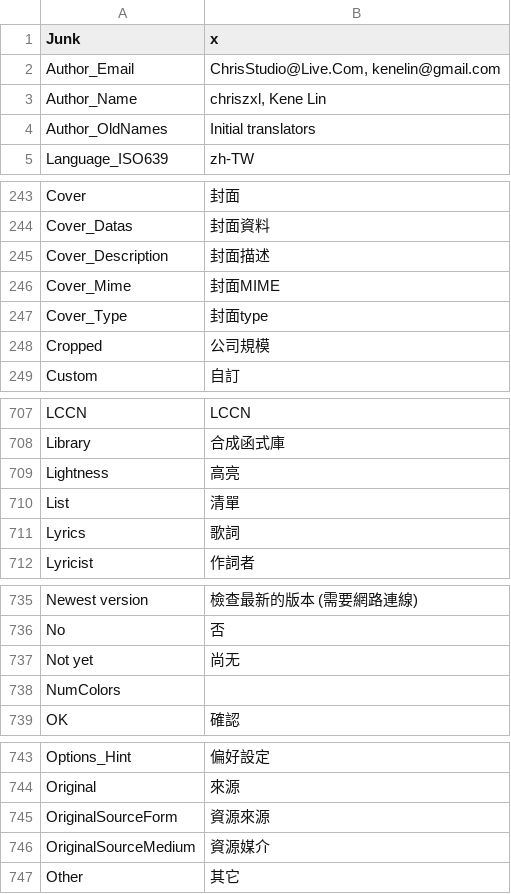
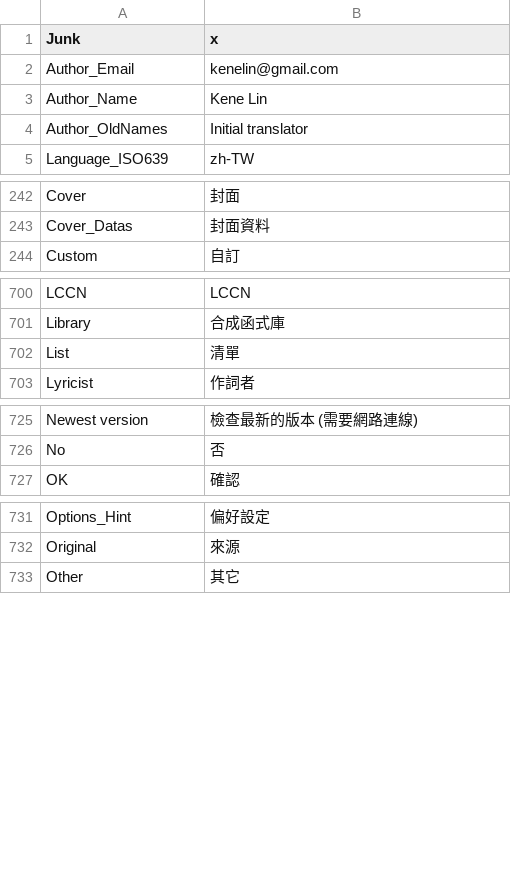
Before and after one commit to MediaArea/MediaInfo, a CSV file: Source/Ressource/Plugin/Language/zh-TW.csv, drawn as a sheet; only a part is shown, gaps mark what is left out; the diff covers the shown part only.

Commit message:
x Go back to v0.7.7.7 version of zh-TW language
git-svn-id: svn://svn.code.sf.net/p/mediainfo/code/MediaInfo/trunk@954 45c5ae6f-87cc-4fd0-92ee-e4f023fd80da

```diff
--- a/Source/Ressource/Plugin/Language/zh-TW.csv
+++ b/Source/Ressource/Plugin/Language/zh-TW.csv
@@ -1,5 +1,5 @@
    Junk;x
-  Author_Email;ChrisStudio@Live.Com, kenelin@gmail.com
-  Author_Name;chriszxl, Kene Lin
-  Author_OldNames;Initial translators
+  Author_Email;kenelin@gmail.com
+  Author_Name;Kene Lin
+  Author_OldNames;Initial translator
   Language_ISO639;zh-TW
@@ -244,6 +243,2 @@ Cover;封面
 Cover_Datas;封面資料
-Cover_Description;封面描述
-Cover_Mime;封面MIME
-Cover_Type;封面type
-Cropped;公司規模
 Custom;自訂
@@ -708,5 +701,3 @@ LCCN;LCCN
 Library;合成函式庫
-Lightness;高亮
 List;清單
-Lyrics;歌詞
 Lyricist;作詞者
@@ -736,4 +726,2 @@ Newest version;檢查最新的版本 (需要網路連線)
 No;否
-Not yet;尚无
-NumColors
 OK;確認
@@ -744,4 +732,2 @@ Options_Hint;偏好設定
 Original;來源
-OriginalSourceForm;資源來源
-OriginalSourceMedium;資源媒介
 Other;其它
```
Also changed, not shown: 5 removed rows and 2 edited cells elsewhere in this file, 1 other file.
